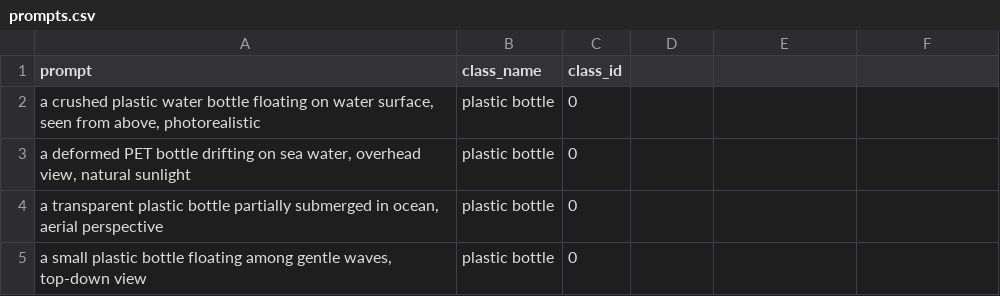
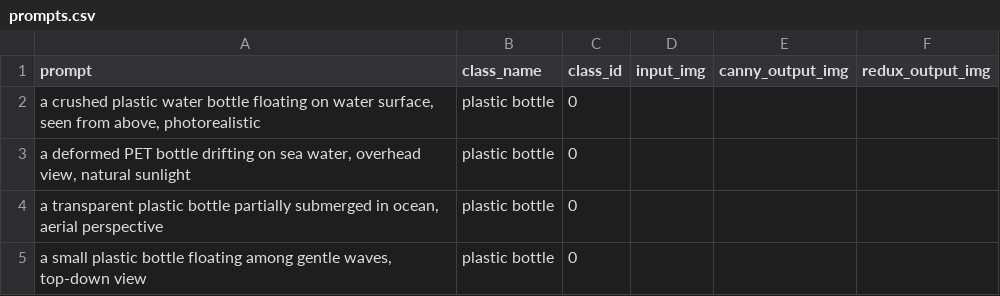
Before and after one commit to Juanquirr/alpha5_trash_detector, a CSV file: config/prompts.csv (was configs/prompts.csv), drawn as a sheet; only a part is shown.

```diff
--- a/configs/prompts.csv
+++ b/config/prompts.csv
@@ -1,2 +1,2 @@
-prompt,class_name,class_id
+prompt,class_name,class_id,input_img,canny_output_img,redux_output_img
 "a crushed plastic water bottle floating on water surface, seen from above, photorealistic",plastic bottle,0
```
Also changed, not shown: 35 other files.
